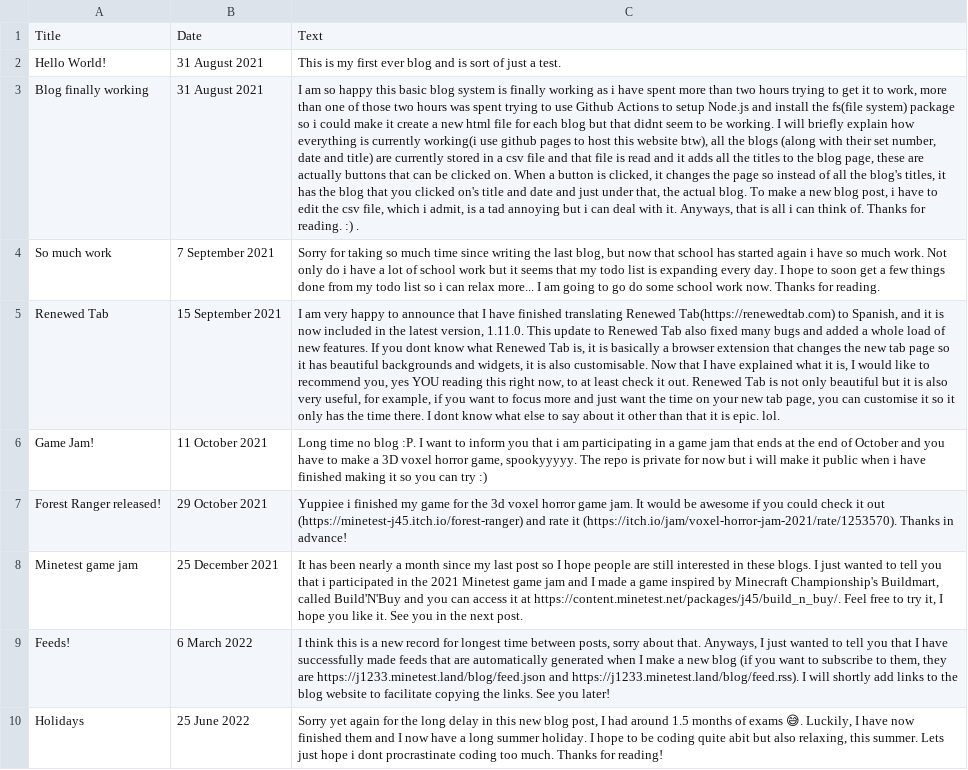
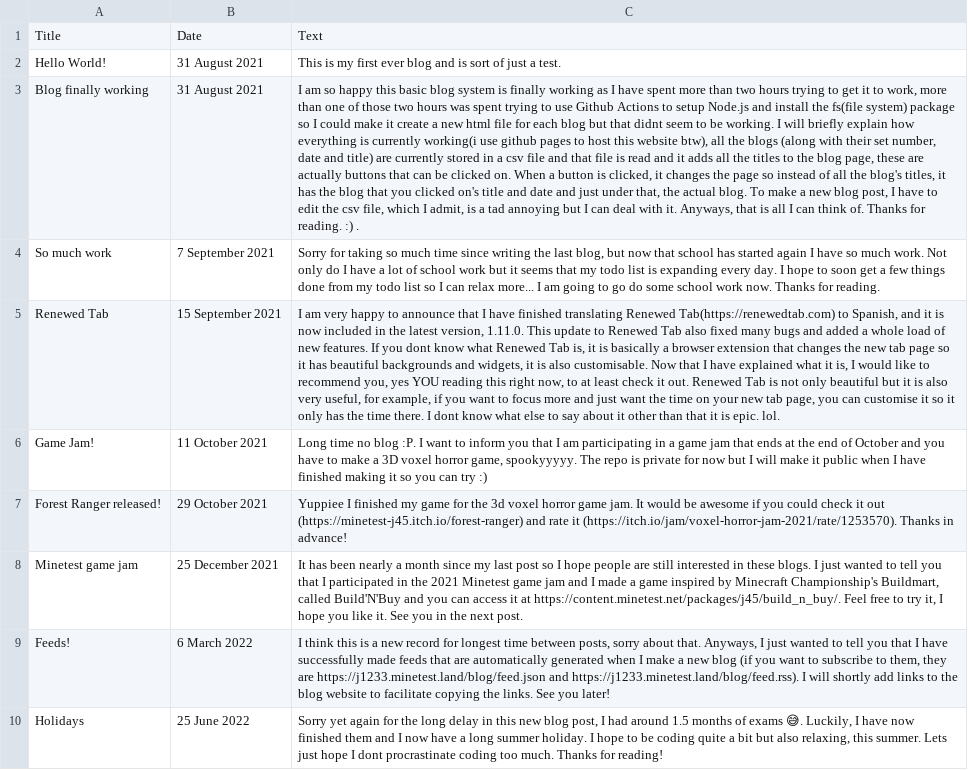
Before and after one commit to Minetest-j45/blog, a CSV file: blogs.csv, drawn as a sheet; the diff names each change by its address in the sheet, - before the commit and + after, or states it on an @@ line.

Commit message:
Fix capitalisationg

```diff
--- a/blogs.csv
+++ b/blogs.csv
-C3: …working as i have spent more than two hours trying to get it to work, more than one of those two hours was spent trying to use Github Actions to setup Node.js and install the fs(file system) package so i could make it create a new html file for each blog but that didnt seem to be working. I will briefly explain how everything is currently working(i use github pages to host this website btw), all the blogs (along with their set number, date and title) are currently stored in a csv file and that file is read and it adds all the titles to the blog page, these are actually buttons that can be clicked on. When a button is clicked, it changes the page so instead of all the blog's titles, it has the blog that you clicked on's title and date and just under that, the actual blog. To make a new blog post, i have to edit the csv file, which i admit, is a tad annoying but i can deal with it. Anyways, that is all i can think…
+C3: …working as I have spent more than two hours trying to get it to work, more than one of those two hours was spent trying to use Github Actions to setup Node.js and install the fs(file system) package so I could make it create a new html file for each blog but that didnt seem to be working. I will briefly explain how everything is currently working(i use github pages to host this website btw), all the blogs (along with their set number, date and title) are currently stored in a csv file and that file is read and it adds all the titles to the blog page, these are actually buttons that can be clicked on. When a button is clicked, it changes the page so instead of all the blog's titles, it has the blog that you clicked on's title and date and just under that, the actual blog. To make a new blog post, I have to edit the csv file, which I admit, is a tad annoying but I can deal with it. Anyways, that is all I can think…
-C4: …started again i have so much work. Not only do i have a lot of school work but it seems that my todo list is expanding every day. I hope to soon get a few things done from my todo list so i can relax…
+C4: …started again I have so much work. Not only do I have a lot of school work but it seems that my todo list is expanding every day. I hope to soon get a few things done from my todo list so I can relax…
-C6: …you that i am participating in a game jam that ends at the end of October and you have to make a 3D voxel horror game, spookyyyyy. The repo is private for now but i will make it public when i have finished…
+C6: …you that I am participating in a game jam that ends at the end of October and you have to make a 3D voxel horror game, spookyyyyy. The repo is private for now but I will make it public when I have finished…
-C7: Yuppiee i finished my…
+C7: Yuppiee I finished my…
-C8: …you that i participated in…
+C8: …you that I participated in…
-C10: …coding quite abit but also relaxing, this summer. Lets just hope i dont procrastinate…
+C10: …coding quite a bit but also relaxing, this summer. Lets just hope I dont procrastinate…
```
